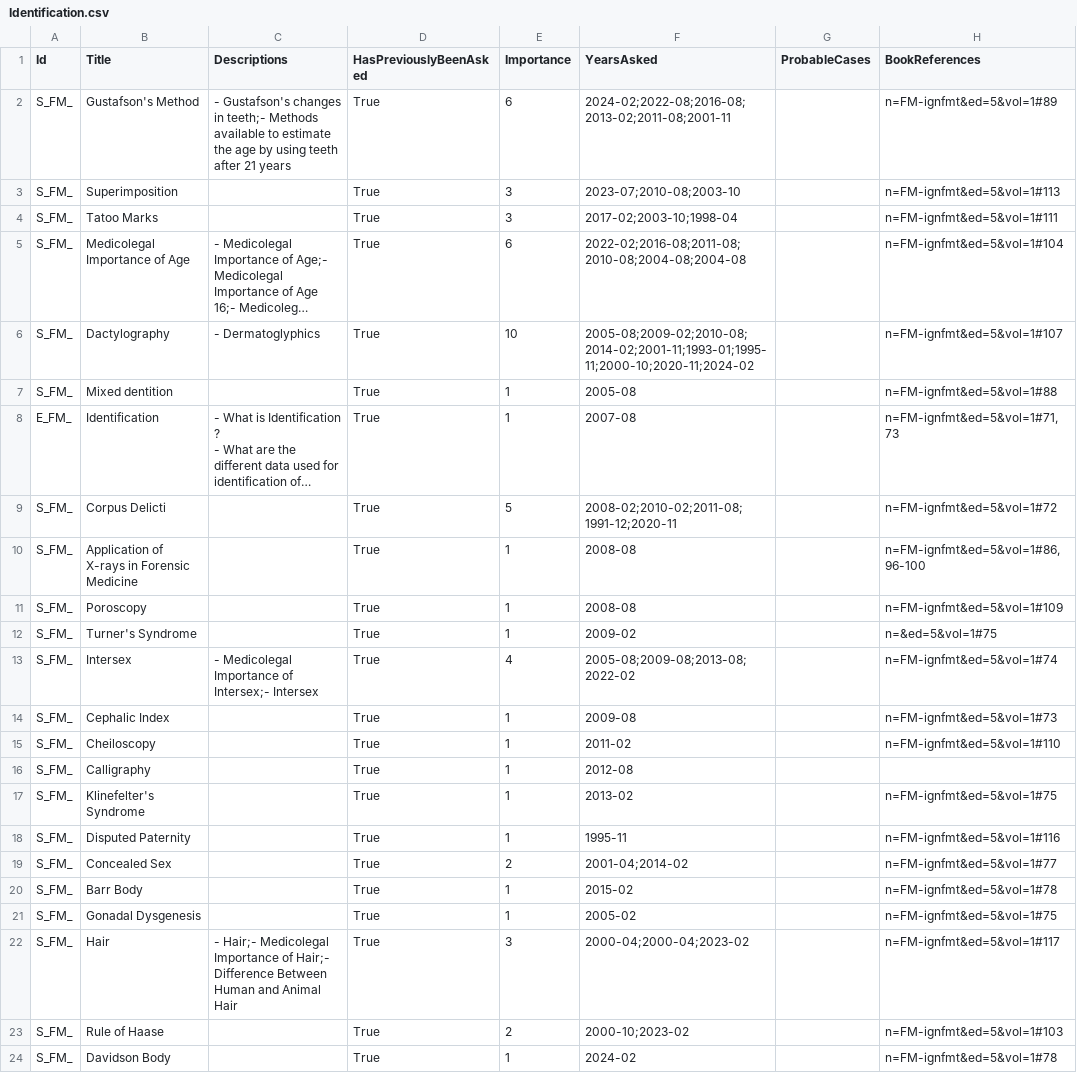
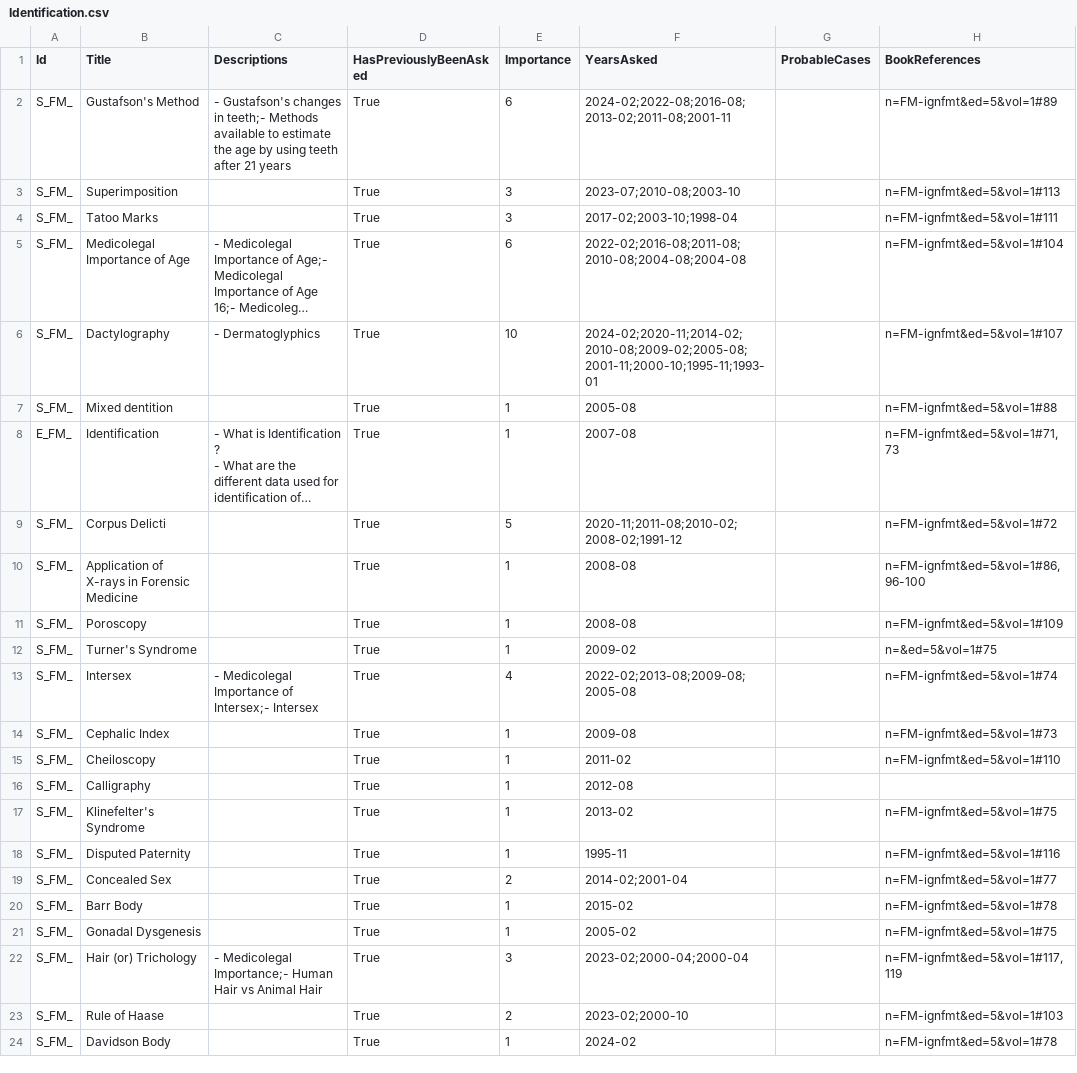
Before and after one commit to symptum/Symptum.Data, a CSV file: src/Symptum.Data/Subjects/Forensic Medicine/Question Bank/Paper 0/Identification.csv, drawn as a sheet; only a part is shown; long unchanged cells end in …; the diff names each change by its address in the sheet, - before the commit and + after, or states it on an @@ line.

```diff
--- a/src/Symptum.Data/Subjects/Forensic Medicine/Question Bank/Paper 0/Identification.csv
+++ b/src/Symptum.Data/Subjects/Forensic Medicine/Question Bank/Paper 0/Identification.csv
-F6 (YearsAsked): 2005-08;2009-02;2010-08;2014-02;2001-11;1993-01;1995-11;2000-10;2020-11;2024-02
+F6 (YearsAsked): 2024-02;2020-11;2014-02;2010-08;2009-02;2005-08;2001-11;2000-10;1995-11;1993-01
-F9 (YearsAsked): 2008-02;2010-02;2011-08;1991-12;2020-11
+F9 (YearsAsked): 2020-11;2011-08;2010-02;2008-02;1991-12
-F13 (YearsAsked): 2005-08;2009-08;2013-08;2022-02
+F13 (YearsAsked): 2022-02;2013-08;2009-08;2005-08
-F19 (YearsAsked): 2001-04;2014-02
+F19 (YearsAsked): 2014-02;2001-04
-B22 (Title): Hair
+B22 (Title): Hair (or) Trichology
-C22 (Descriptions): - Hair;- Medicolegal Importance of Hair;- Difference Between Human and Animal Hair
+C22 (Descriptions): - Medicolegal Importance;- Human Hair vs Animal Hair
-F22 (YearsAsked): 2000-04;2000-04;2023-02
+F22 (YearsAsked): 2023-02;2000-04;2000-04
-H22 (BookReferences): n=FM-ignfmt&ed=5&vol=1#117
+H22 (BookReferences): n=FM-ignfmt&ed=5&vol=1#117,119
-F23 (YearsAsked): 2000-10;2023-02
+F23 (YearsAsked): 2023-02;2000-10
```
Also changed, not shown: src/Symptum.Data/Subjects/Forensic Medicine/Question Bank/Paper 0/Gunshot and Explosion Injuries.csv, src/Symptum.Data/Subjects/Forensic Medicine/Question Bank/Paper 0/Mechanical Injuries.csv, 17 other files.
